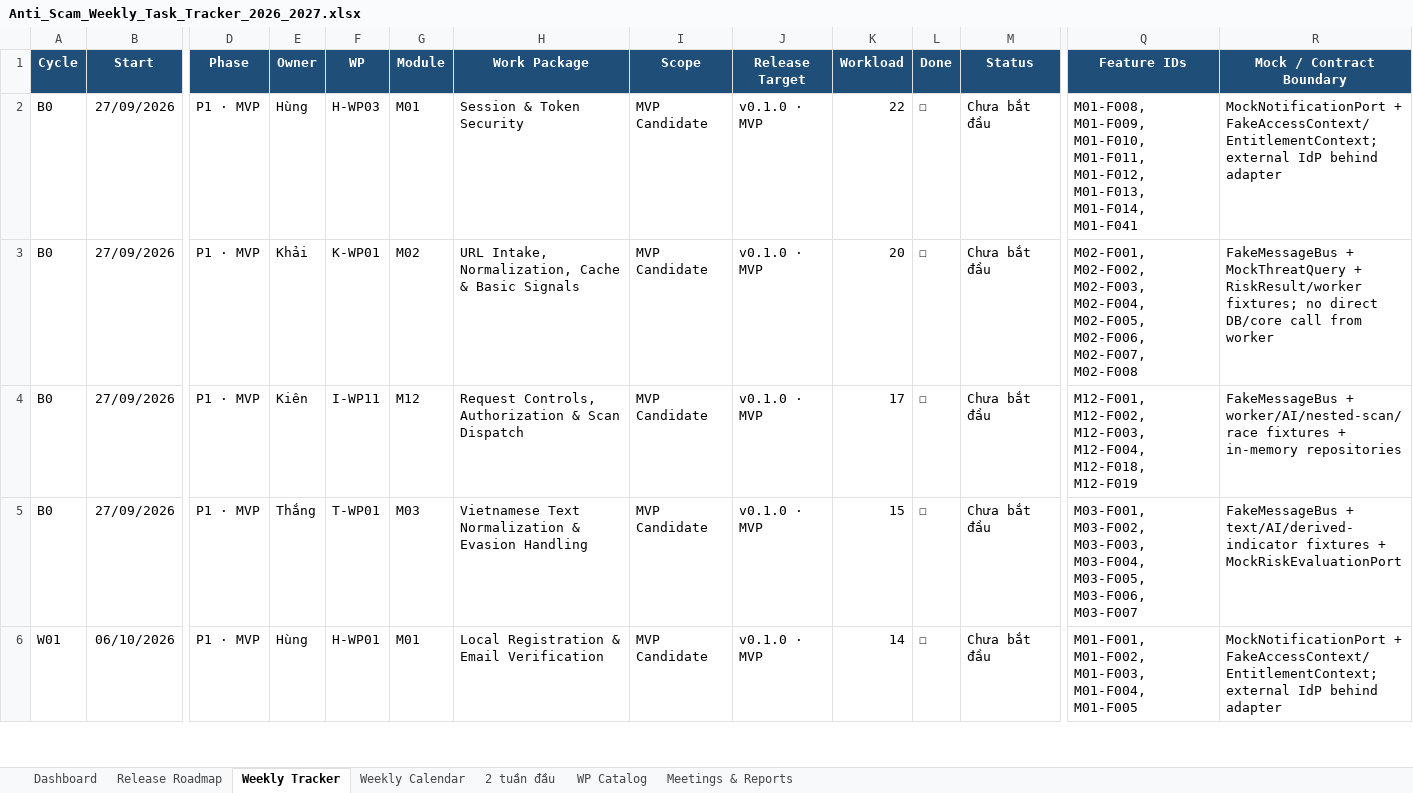
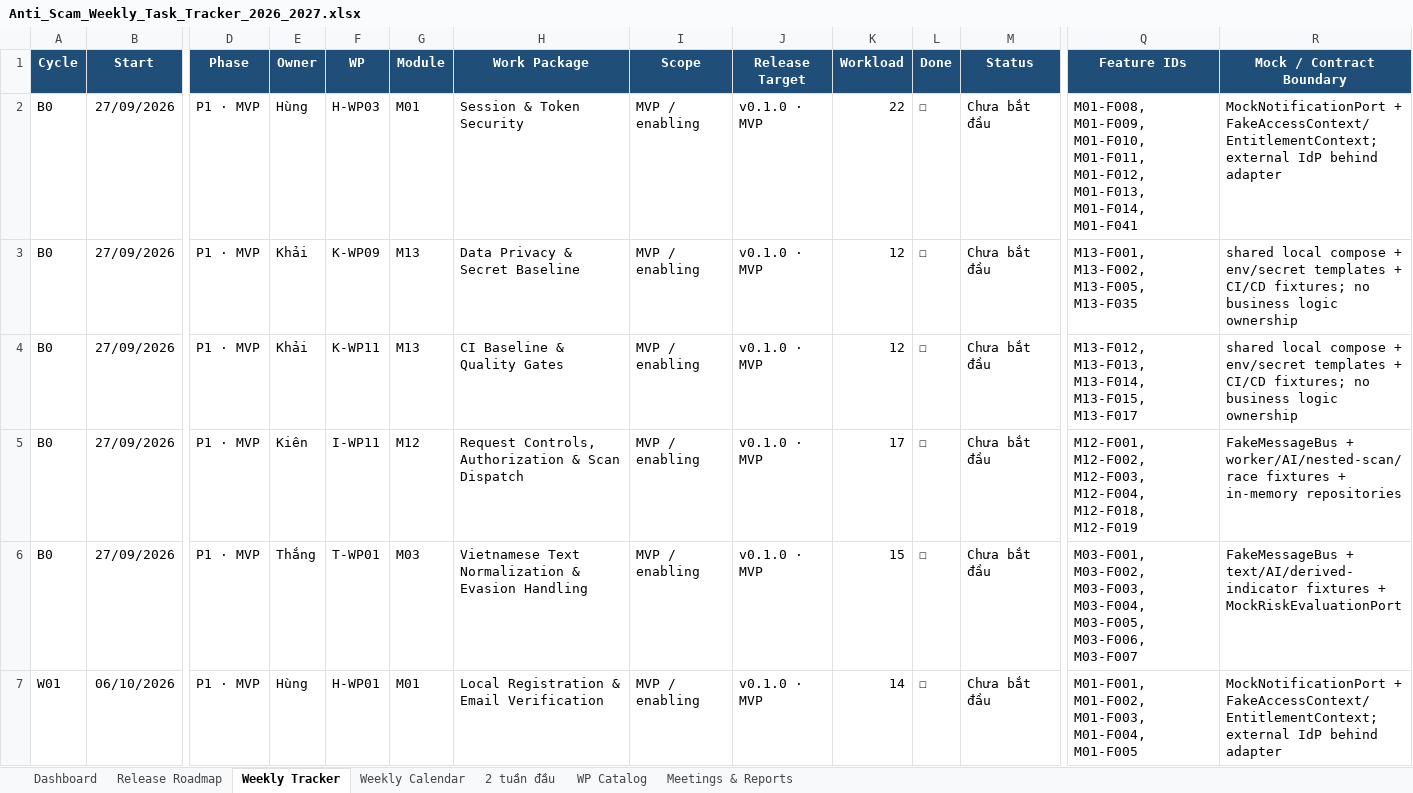
Before and after one commit to KLTN-2023-HCMSU/document, an Excel workbook: plan/v2.0/Anti_Scam_Weekly_Task_Tracker_2026_2027.xlsx, sheet Weekly Tracker, drawn as a sheet; only a part is shown, gaps mark what is left out; values as stored, in another font and other column widths than the file's, no borders; conditional formats and table styles not drawn; addresses are those after the commit; rows hold the shown columns only; the diff covers the shown part only; the diff names each change by its address in the sheet, - before the commit and + after, or states it on an @@ line.

```diff
--- a/plan/v2.0/Anti_Scam_Weekly_Task_Tracker_2026_2027.xlsx (sheet Weekly Tracker)
+++ b/plan/v2.0/Anti_Scam_Weekly_Task_Tracker_2026_2027.xlsx (sheet Weekly Tracker)
-I2 (Scope): MVP Candidate
+I2 (Scope): MVP / enabling
+row 3: B0 | 27/09/2026 | P1 · MVP | Khải | K-WP09 | M13 | Data Privacy & Secret Baseline | MVP / enabling | v0.1.0 · MVP | 12 | ☐ | Chưa bắt đầu | M13-F001, M13-F002, M13-F005, M13-F035 | shared local compose + env/secret templates + CI/CD fixtures; no business logic ownership
-F4 (WP): K-WP01
+F4 (WP): K-WP11
-G4 (Module): M02
+G4 (Module): M13
-H4 (Work Package): URL Intake, Normalization, Cache & Basic Signals
+H4 (Work Package): CI Baseline & Quality Gates
-I4:I7 (Scope): MVP Candidate
+I4:I7 (Scope): MVP / enabling
-K4 (Workload): 20
+K4 (Workload): 12
-Q4 (Feature IDs): M02-F001, M02-F002, M02-F003, M02-F004, M02-F005, M02-F006, M02-F007, M02-F008
+Q4 (Feature IDs): M13-F012, M13-F013, M13-F014, M13-F015, M13-F017
-R4 (Mock / Contract Boundary): FakeMessageBus + MockThreatQuery + RiskResult/worker fixtures; no direct DB/core call from worker
+R4 (Mock / Contract Boundary): shared local compose + env/secret templates + CI/CD fixtures; no business logic ownership
```
Also changed, not shown: 7 added rows, 8 removed rows and 231 edited cells elsewhere in this sheet, sheet WP Catalog, sheet Weekly Calendar, sheet 2 tuần đầu, sheet Meetings & Reports, sheet Release Roadmap, sheet Dashboard, formulas that keep their value, charts or pictures, specifications/features/v2.0/Anti_Scam_Feature_Backlog_V2.xlsx, 3 other files.
